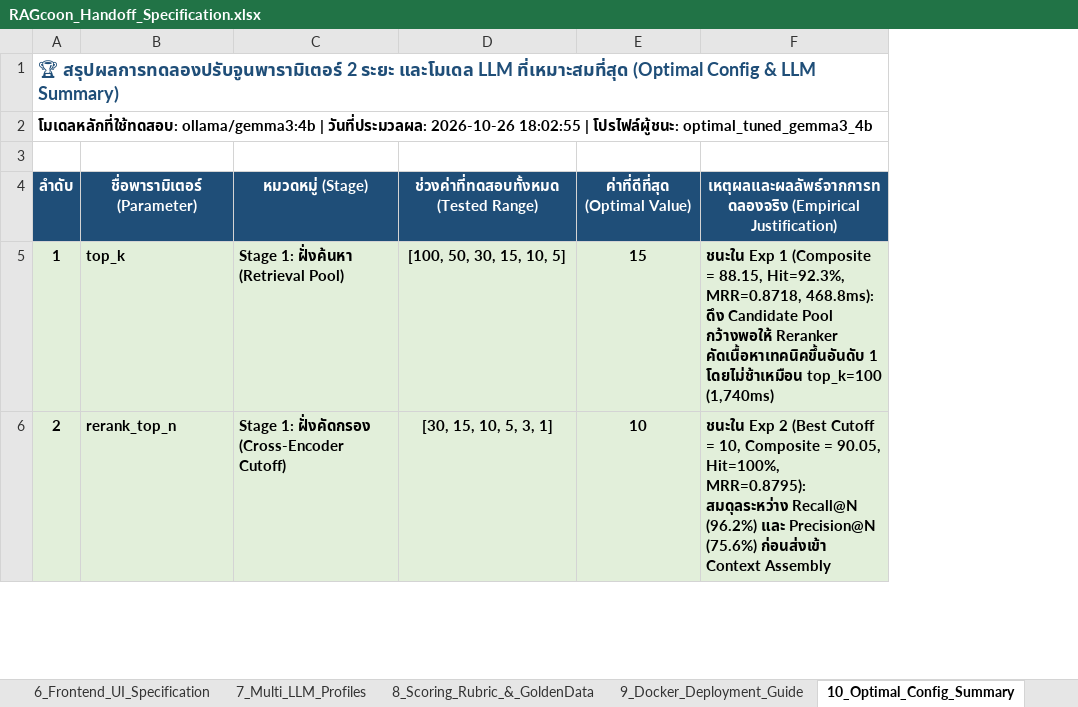
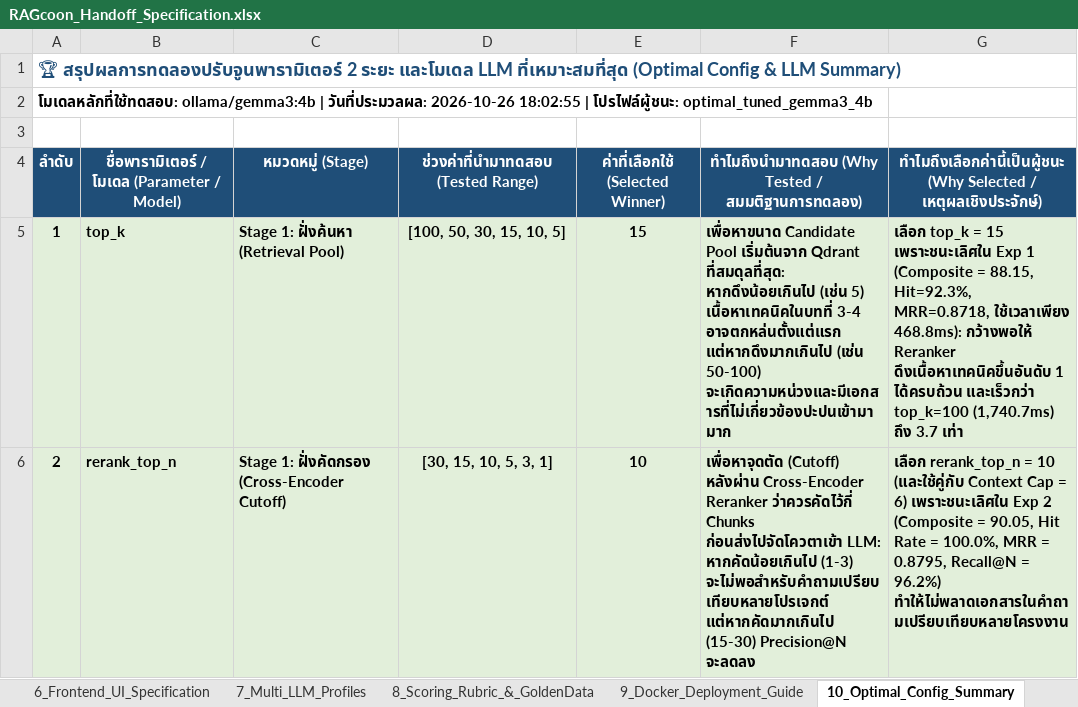
Before and after one commit to FRAmyZ010/RAGcoon, an Excel workbook: backend/data/RAGcoon_Handoff_Specification.xlsx, sheet 10_Optimal_Config_Summary, drawn as a sheet; only a part is shown; values as stored, in another font and other column widths than the file's, no borders; removed rows and columns are numbered as before the commit, all else as after; the diff covers the shown part only; the diff names each change by its address in the sheet, - before the commit and + after, or states it on an @@ line.

Commit message:
docs(eval): add explicit Why-Tested and Why-Selected rationale columns across Stage 1, 2, and Multi-LLM Excel sheets

```diff
--- a/backend/data/RAGcoon_Handoff_Specification.xlsx (sheet 10_Optimal_Config_Summary)
+++ b/backend/data/RAGcoon_Handoff_Specification.xlsx (sheet 10_Optimal_Config_Summary)
-column F, rows 4-6: เหตุผลและผลลัพธ์จากการทดลองจริง (Empirical Justification) | ชนะใน Exp 1 (Composite = 88.15, Hit=92.3%, MRR=0.8718, 468.8ms): ดึง Candidate Pool กว้างพอให้ Reranker คัดเนื้อหาเทคนิคขึ้นอันดับ 1 โดยไม่ช้าเหมือน top_k=100 (1,740ms) | ชนะใน Exp 2 (Best Cutoff = 10, Composite = 90.05, Hit=100%, MRR=0.8795): สมดุลระหว่าง Recall@N (96.2%) และ Precision@N (75.6%) ก่อนส่งเข้า Context Assembly
+column F, rows 4-6: ทำไมถึงนำมาทดสอบ (Why Tested / สมมติฐานการทดลอง) | เพื่อหาขนาด Candidate Pool เริ่มต้นจาก Qdrant ที่สมดุลที่สุด: หากดึงน้อยเกินไป (เช่น 5) เนื้อหาเทคนิคในบทที่ 3-4 อาจตกหล่นตั้งแต่แรก แต่หากดึงมากเกินไป (เช่น 50-100) จะเกิดความหน่วงและมีเอกสารที่ไม่เกี่ยวข้องปะปนเข้ามามาก | เพื่อหาจุดตัด (Cutoff) หลังผ่าน Cross-Encoder Reranker ว่าควรคัดไว้กี่ Chunks ก่อนส่งไปจัดโควตาเข้า LLM: หากคัดน้อยเกินไป (1-3) จะไม่พอสำหรับคำถามเปรียบเทียบหลายโปรเจกต์ แต่หากคัดมากเกินไป (15-30) Precision@N จะลดลง
+column G, rows 4-6: ทำไมถึงเลือกค่านี้เป็นผู้ชนะ (Why Selected / เหตุผลเชิงประจักษ์) | เลือก top_k = 15 เพราะชนะเลิศใน Exp 1 (Composite = 88.15, Hit=92.3%, MRR=0.8718, ใช้เวลาเพียง 468.8ms): กว้างพอให้ Reranker ดึงเนื้อหาเทคนิคขึ้นอันดับ 1 ได้ครบถ้วน และเร็วกว่า top_k=100 (1,740.7ms) ถึง 3.7 เท่า | เลือก rerank_top_n = 10 (และใช้คู่กับ Context Cap = 6) เพราะชนะเลิศใน Exp 2 (Composite = 90.05, Hit Rate = 100.0%, MRR = 0.8795, Recall@N = 96.2%) ทำให้ไม่พลาดเอกสารในคำถามเปรียบเทียบหลายโครงงาน
-B4: ชื่อพารามิเตอร์ (Parameter)
+B4: ชื่อพารามิเตอร์ / โมเดล (Parameter / Model)
-D4: ช่วงค่าที่ทดสอบทั้งหมด (Tested Range)
+D4: ช่วงค่าที่นำมาทดสอบ (Tested Range)
-E4: ค่าที่ดีที่สุด (Optimal Value)
+E4: ค่าที่เลือกใช้ (Selected Winner)
```
Also changed, not shown: 2 edited cells elsewhere in this sheet, sheet 19_LLM_Model_Comparison, sheet 12_Stage1_Ablation_Matrix, sheet 13_Stage2_LLM_Gemma3_Sweep, sheet 11_Stage1_Retrieval_Sweep, backend/data/RAGcoon_Parameter_Tuning_Experiments.xlsx, data/RAGcoon_Handoff_Specification.xlsx, 2 other files.
